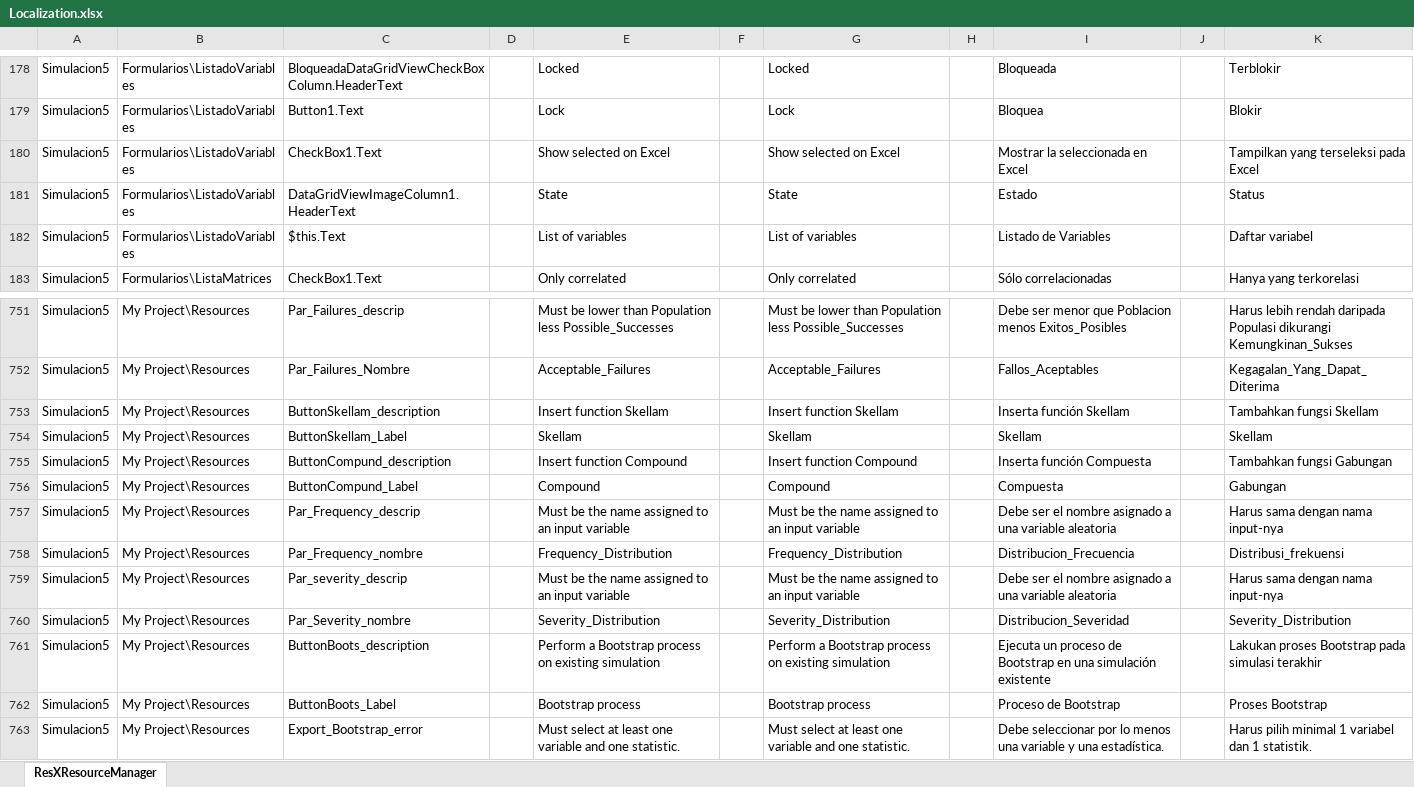
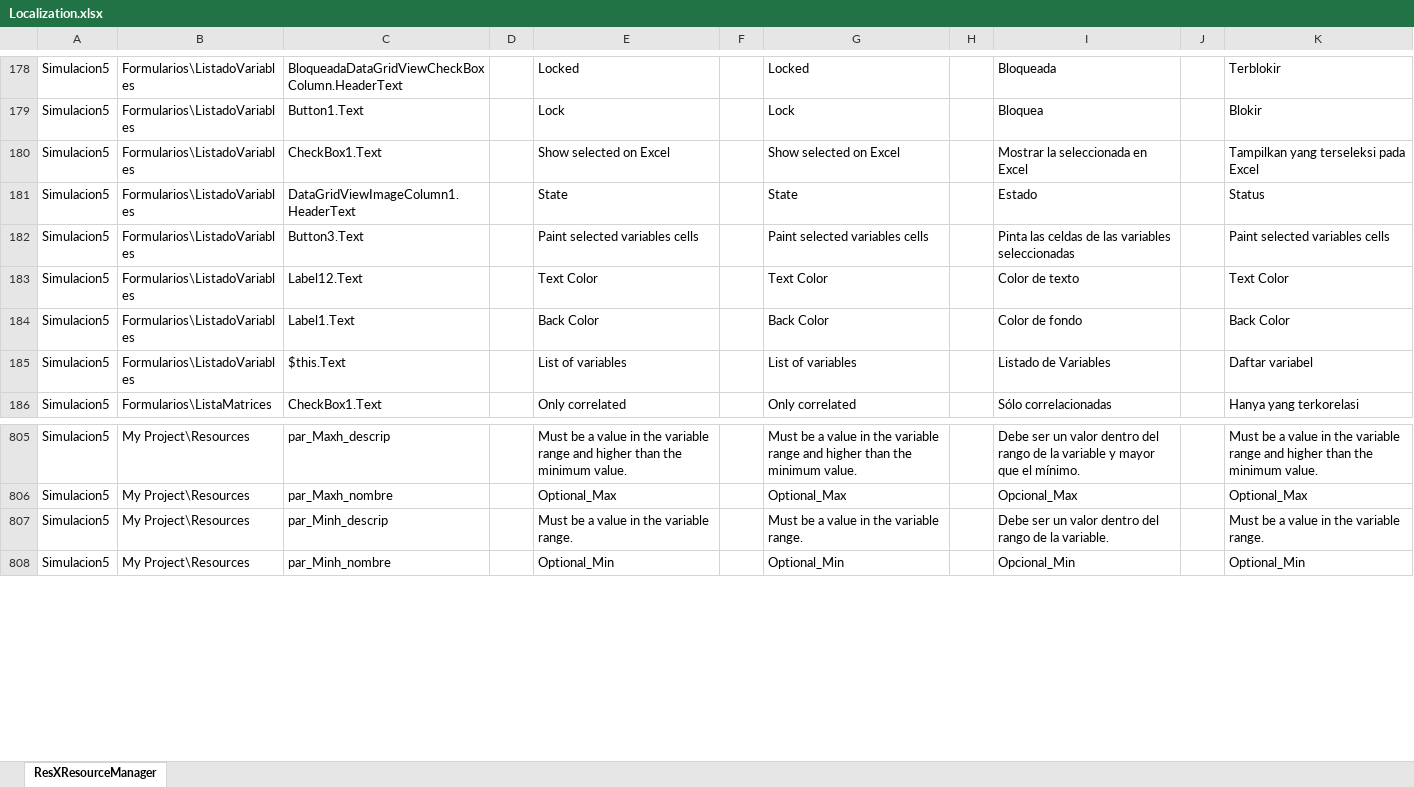
Before and after one commit to varelajosericardo/Simulacion, an Excel workbook: Localization/Localization.xlsx, sheet ResXResourceManager, drawn as a sheet; only a part is shown, gaps mark what is left out; values as stored, in another font and other column widths than the file's, no borders; addresses are those after the commit; the diff covers the shown part only; the diff names each change by its address in the sheet, - before the commit and + after, or states it on an @@ line.

```diff
--- a/Localization/Localization.xlsx (sheet ResXResourceManager)
+++ b/Localization/Localization.xlsx (sheet ResXResourceManager)
+row 182: Simulacion5 | Formularios\ListadoVariables | Button3.Text |  | Paint selected variables cells |  | Paint selected variables cells |  | Pinta las celdas de las variables seleccionadas |  | Paint selected variables cells
+row 183: Simulacion5 | Formularios\ListadoVariables | Label12.Text |  | Text Color |  | Text Color |  | Color de texto |  | Text Color
+row 184: Simulacion5 | Formularios\ListadoVariables | Label1.Text |  | Back Color |  | Back Color |  | Color de fondo |  | Back Color
-C805: Par_Failures_descrip
+C805: par_Maxh_descrip
-E805: Must be lower than Population less Possible_Successes
+E805: Must be a value in the variable range and higher than the minimum value.
-G805: Must be lower than Population less Possible_Successes
+G805: Must be a value in the variable range and higher than the minimum value.
-I805: Debe ser menor que Poblacion menos Exitos_Posibles
+I805: Debe ser un valor dentro del rango de la variable y mayor que el mínimo.
-K805: Harus lebih rendah daripada Populasi dikurangi Kemungkinan_Sukses
+K805: Must be a value in the variable range and higher than the minimum value.
-C806: Par_Failures_Nombre
+C806: par_Maxh_nombre
-E806: Acceptable_Failures
+E806: Optional_Max
-G806: Acceptable_Failures
+G806: Optional_Max
-I806: Fallos_Aceptables
+I806: Opcional_Max
-K806: Kegagalan_Yang_Dapat_Diterima
+K806: Optional_Max
@@ row 753 moved to row 312: Simulacion5 @@
@@ row 754 moved to row 629: Simulacion5 @@
@@ row 755 moved to row 407: Simulacion5 @@
@@ row 756 moved to row 317: Simulacion5 @@
-C807: Par_Frequency_descrip
+C807: par_Minh_descrip
-E807: Must be the name assigned to an input variable
+E807: Must be a value in the variable range.
-G807: Must be the name assigned to an input variable
+G807: Must be a value in the variable range.
-I807: Debe ser el nombre asignado a una variable aleatoria
+I807: Debe ser un valor dentro del rango de la variable.
-K807: Harus sama dengan nama input-nya
+K807: Must be a value in the variable range.
-C808: Par_Frequency_nombre
+C808: par_Minh_nombre
-E808: Frequency_Distribution
+E808: Optional_Min
-G808: Frequency_Distribution
+G808: Optional_Min
-I808: Distribucion_Frecuencia
+I808: Opcional_Min
-K808: Distribusi_frekuensi
+K808: Optional_Min
@@ row 759 moved to row 235: Simulacion5 @@
@@ row 760 moved to row 775: Simulacion5 @@
@@ row 761 moved to row 435: Simulacion5 @@
@@ row 762 moved to row 692: Simulacion5 @@
@@ row 763 moved to row 368: Simulacion5 @@
```
Also changed, not shown: 14 added rows, 4 removed rows, 534 moved rows and 34 edited cells elsewhere in this sheet, 3 other files.
